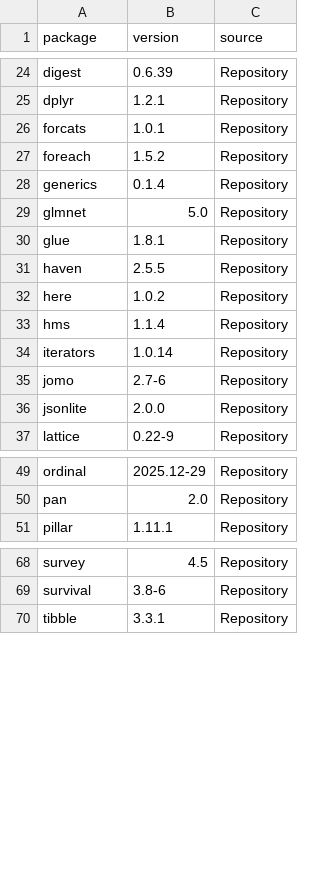
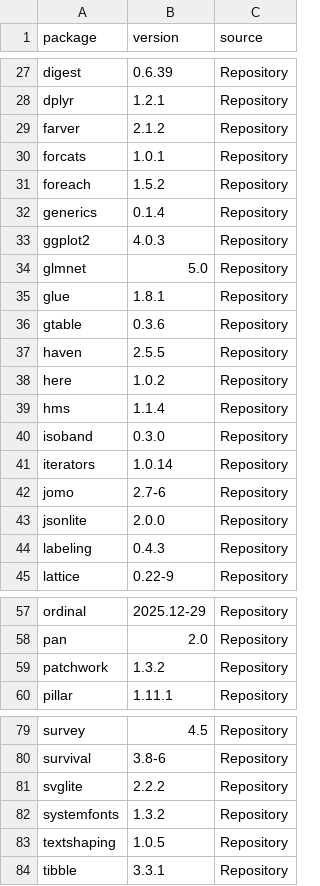
Before and after one commit to ImmunoScholar/nhanes-pbdi-cardiometabolic, a CSV file: docs/package_versions.csv, drawn as a sheet; only a part is shown, gaps mark what is left out; the diff covers the shown part only.

```diff
--- a/docs/package_versions.csv
+++ b/docs/package_versions.csv
@@ -25,2 +28,3 @@
 "dplyr","1.2.1","Repository"
+"farver","2.1.2","Repository"
 "forcats","1.0.1","Repository"
@@ -28,4 +32,6 @@
 "generics","0.1.4","Repository"
+"ggplot2","4.0.3","Repository"
 "glmnet","5.0","Repository"
 "glue","1.8.1","Repository"
+"gtable","0.3.6","Repository"
 "haven","2.5.5","Repository"
@@ -33,2 +39,3 @@
 "hms","1.1.4","Repository"
+"isoband","0.3.0","Repository"
 "iterators","1.0.14","Repository"
@@ -36,2 +43,3 @@
 "jsonlite","2.0.0","Repository"
+"labeling","0.4.3","Repository"
 "lattice","0.22-9","Repository"
@@ -50,2 +58,3 @@
 "pan","2.0","Repository"
+"patchwork","1.3.2","Repository"
 "pillar","1.11.1","Repository"
@@ -69,2 +80,5 @@
 "survival","3.8-6","Repository"
+"svglite","2.2.2","Repository"
+"systemfonts","1.3.2","Repository"
+"textshaping","1.0.5","Repository"
 "tibble","3.3.1","Repository"
```
Also changed, not shown: 6 added rows elsewhere in this file, docs/artefact_checksums.csv, 4 other files.
